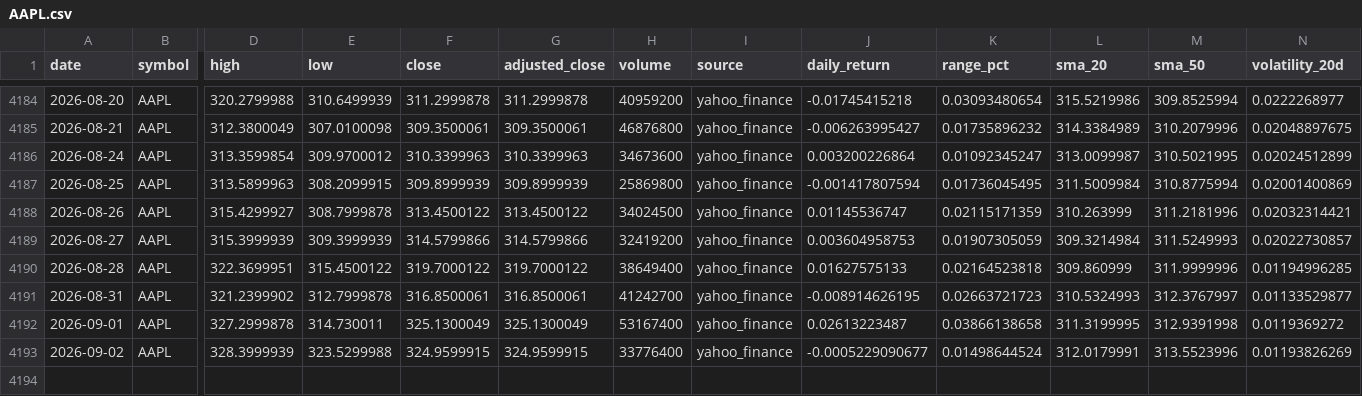
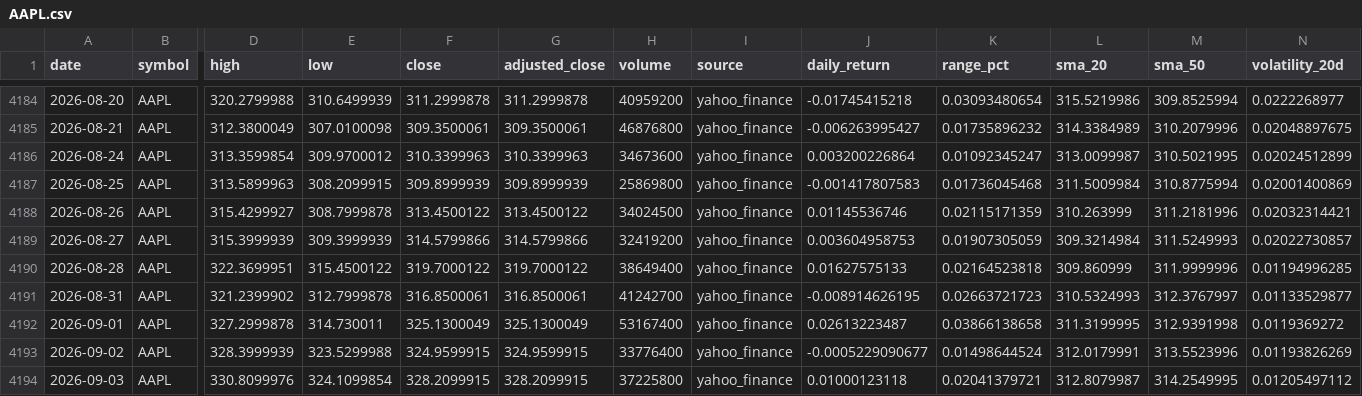
Before and after one commit to abi1010-git/predicting-stock-market-personal-project, a CSV file: data/AAPL.csv, drawn as a sheet; only a part is shown, gaps mark what is left out; rows hold the shown columns only; the diff names each change by its address in the sheet, - before the commit and + after, or states it on an @@ line.

```diff
--- a/data/AAPL.csv
+++ b/data/AAPL.csv
-J4187 (daily_return): -0.001417807594
+J4187 (daily_return): -0.001417807583
-K4187 (range_pct): 0.01736045495
+K4187 (range_pct): 0.01736045468
-J4188 (daily_return): 0.01145536747
+J4188 (daily_return): 0.01145536746
+row 4194: 2026-09-03 | AAPL | 330.8099976 | 324.1099854 | 328.2099915 | 328.2099915 | 37225800 | yahoo_finance | 0.01000123118 | 0.02041379721 | 312.8079987 | 314.2549995 | 0.01205497112
```
Also changed, not shown: data/IWM.csv, data/NVDA.csv, 3 other files.
